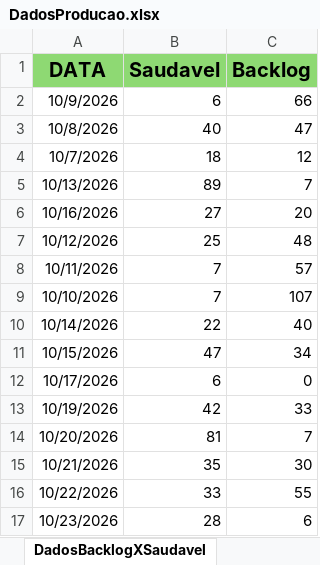
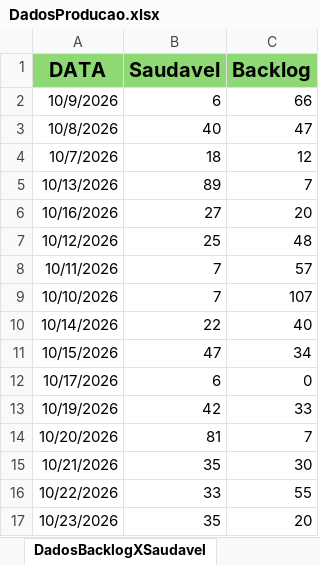
Before and after one commit to Retr00-Br/AcompanhamentoProducao, an Excel workbook: DadosProducao.xlsx, sheet DadosBacklogXSaudavel, drawn as a sheet; values as stored, in another font and other column widths than the file's, no borders; the diff names each change by its address in the sheet, - before the commit and + after, or states it on an @@ line.

Commit message:
Atualização dos dados dos KPIs

```diff
--- a/DadosProducao.xlsx (sheet DadosBacklogXSaudavel)
+++ b/DadosProducao.xlsx (sheet DadosBacklogXSaudavel)
-B17 (Saudavel): 28
+B17 (Saudavel): 35
-C17 (Backlog): 6
+C17 (Backlog): 20
```
Also changed, not shown: sheet DadosBrutos, sheet LimpezaDados, DadosFaturamento.xlsx, DadosRomaneios.xlsx, 1 other file.
